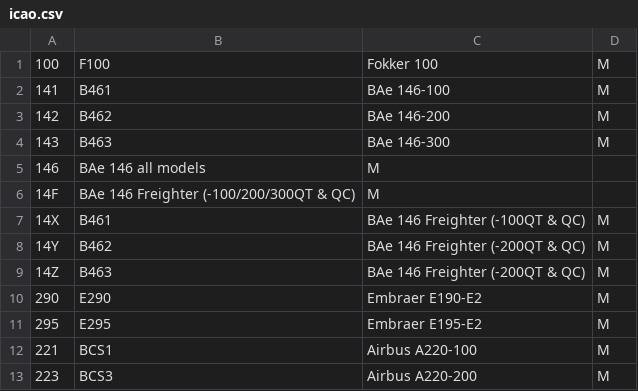
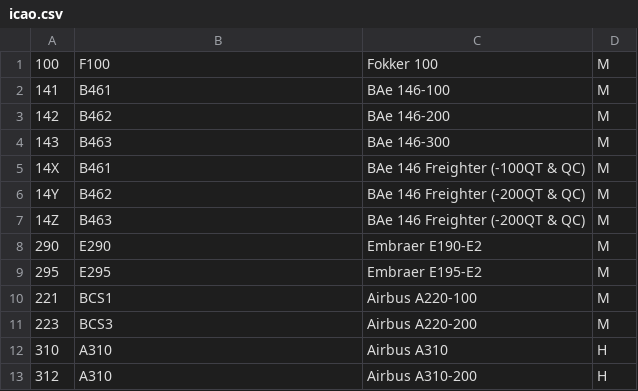
Before and after one commit to smartbutnot/flightportal, a CSV file: icao.csv, drawn as a sheet; only a part is shown; the shorter side is filled out with more unchanged rows.

Commit message:
Update icao.csv

```diff
--- a/icao.csv
+++ b/icao.csv
@@ -4,4 +4,2 @@
 143,B463,BAe 146-300,M
-146,BAe 146 all models,M
-14F,BAe 146 Freighter (-100/200/300QT & QC),M
 14X,B461,BAe 146 Freighter (-100QT & QC),M
```
